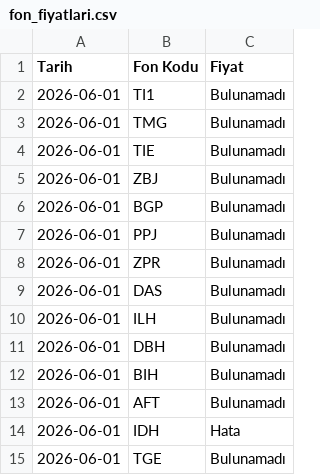
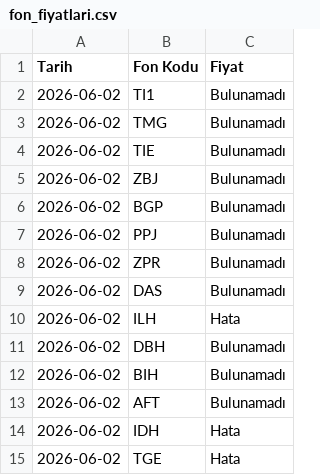
Before and after one commit to bizgi/tefas-fon-fiyatlari, a CSV file: fon_fiyatlari.csv, drawn as a sheet.

```diff
--- a/fon_fiyatlari.csv
+++ b/fon_fiyatlari.csv
@@ -1,15 +1,15 @@
 Tarih,Fon Kodu,Fiyat
-2026-06-01,TI1,Bulunamadı
-2026-06-01,TMG,Bulunamadı
-2026-06-01,TIE,Bulunamadı
-2026-06-01,ZBJ,Bulunamadı
-2026-06-01,BGP,Bulunamadı
-2026-06-01,PPJ,Bulunamadı
-2026-06-01,ZPR,Bulunamadı
-2026-06-01,DAS,Bulunamadı
-2026-06-01,ILH,Bulunamadı
-2026-06-01,DBH,Bulunamadı
-2026-06-01,BIH,Bulunamadı
-2026-06-01,AFT,Bulunamadı
-2026-06-01,IDH,Hata
-2026-06-01,TGE,Bulunamadı
+2026-06-02,TI1,Bulunamadı
+2026-06-02,TMG,Bulunamadı
+2026-06-02,TIE,Bulunamadı
+2026-06-02,ZBJ,Bulunamadı
+2026-06-02,BGP,Bulunamadı
+2026-06-02,PPJ,Bulunamadı
+2026-06-02,ZPR,Bulunamadı
+2026-06-02,DAS,Bulunamadı
+2026-06-02,ILH,Hata
+2026-06-02,DBH,Bulunamadı
+2026-06-02,BIH,Bulunamadı
+2026-06-02,AFT,Bulunamadı
+2026-06-02,IDH,Hata
+2026-06-02,TGE,Hata
```
